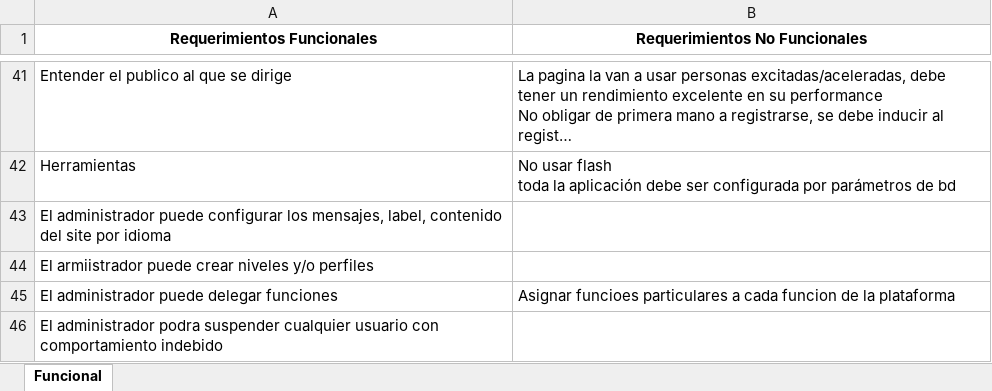
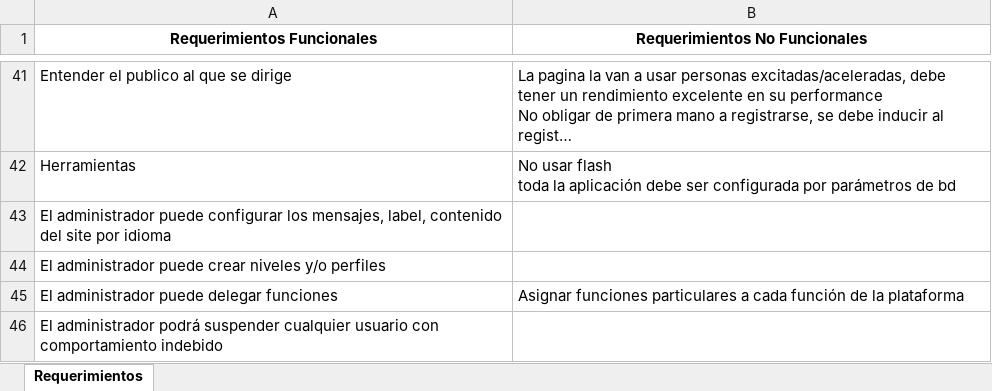
Before and after one commit to millennialssystem/LadysWeb, an Excel workbook: Documentacion/Requerimintos.xlsx, sheet Requerimientos, drawn as a sheet; only a part is shown, gaps mark what is left out; long unchanged cells end in …; values as stored, in another font and other column widths than the file's, no borders; the diff names each change by its address in the sheet, - before the commit and + after, or states it on an @@ line.

Commit message:
2
Prueba de cambios

```diff
--- a/Documentacion/Requerimintos.xlsx (sheet Requerimientos)
+++ b/Documentacion/Requerimintos.xlsx (sheet Requerimientos)
-sheet tab: Funcional
+sheet tab: Requerimientos
-A44 (Requerimientos Funcionales): El armiistrador puede crear…
+A44 (Requerimientos Funcionales): El administrador puede crear…
-B45 (Requerimientos No Funcionales): Asignar funcioes particulares a cada funcion de la…
+B45 (Requerimientos No Funcionales): Asignar funciones particulares a cada función de la…
-A46 (Requerimientos Funcionales): El administrador podra suspender cualquier…
+A46 (Requerimientos Funcionales): El administrador podrá suspender cualquier…
```
